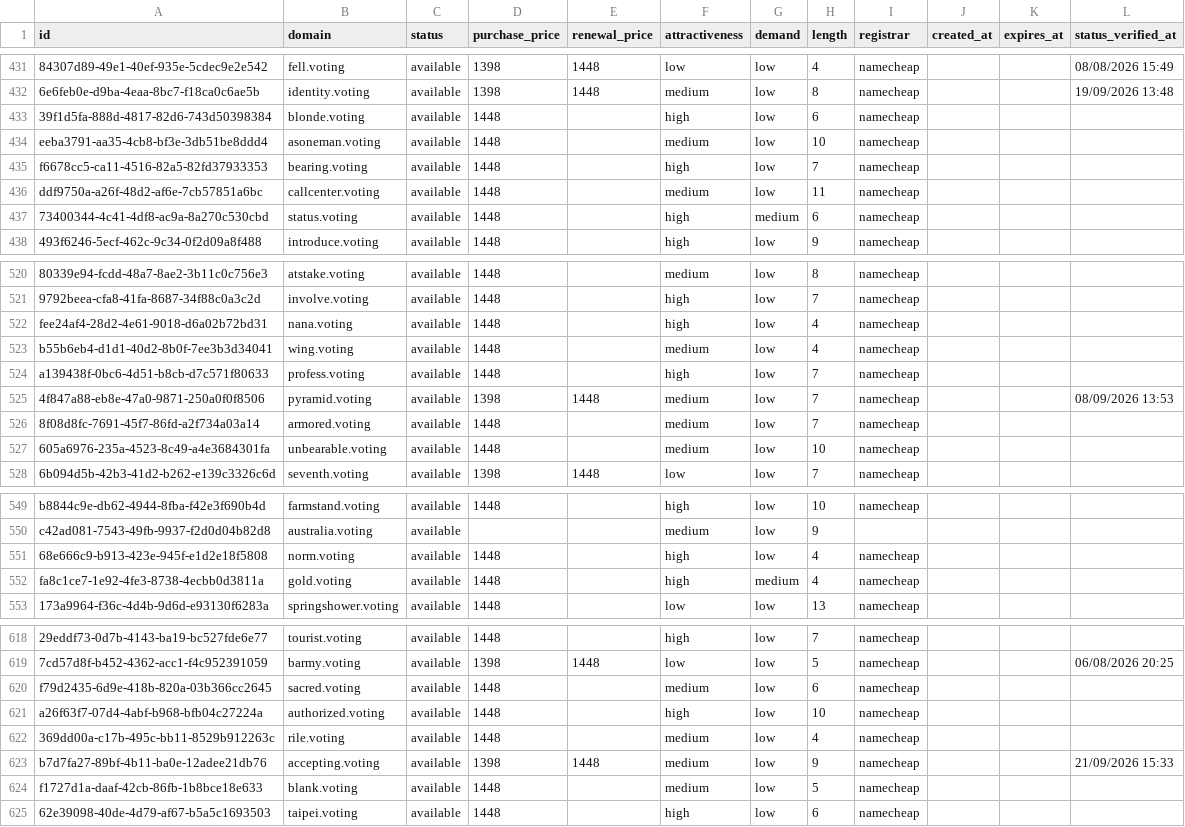
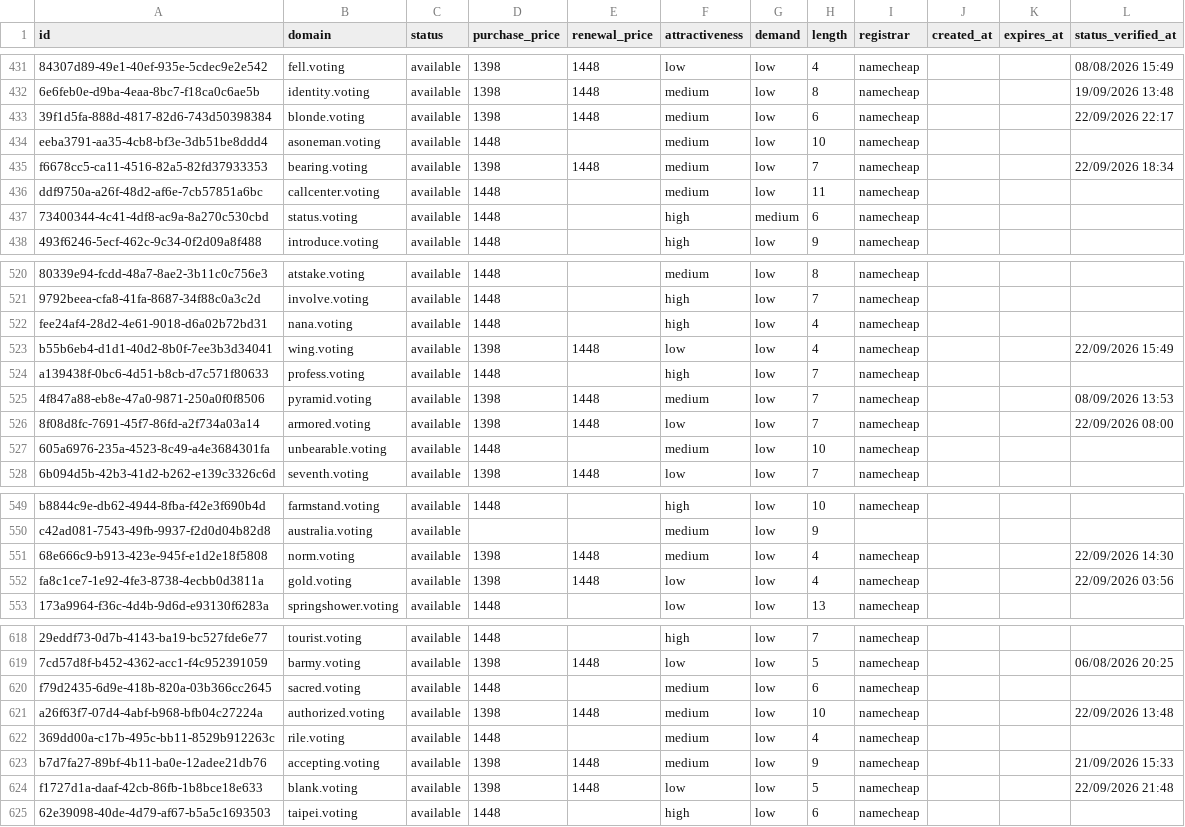
Before and after one commit to UniqueDomains/voting-oneword-domains, a CSV file: voting.csv, drawn as a sheet; only a part is shown, gaps mark what is left out; the diff covers the shown part only; the diff names each change by its address in the sheet, - before the commit and + after, or states it on an @@ line.

```diff
--- a/voting.csv
+++ b/voting.csv
-D433 (purchase_price): 1448
+D433 (purchase_price): 1398
-E433 (renewal_price): (empty)
+E433 (renewal_price): 1448
-F433 (attractiveness): high
+F433 (attractiveness): medium
-L433 (status_verified_at): (empty)
+L433 (status_verified_at): 22/09/2026 22:17
-D435 (purchase_price): 1448
+D435 (purchase_price): 1398
-E435 (renewal_price): (empty)
+E435 (renewal_price): 1448
-F435 (attractiveness): high
+F435 (attractiveness): medium
-L435 (status_verified_at): (empty)
+L435 (status_verified_at): 22/09/2026 18:34
-D523 (purchase_price): 1448
+D523 (purchase_price): 1398
-E523 (renewal_price): (empty)
+E523 (renewal_price): 1448
-F523 (attractiveness): medium
+F523 (attractiveness): low
-L523 (status_verified_at): (empty)
+L523 (status_verified_at): 22/09/2026 15:49
-D526 (purchase_price): 1448
+D526 (purchase_price): 1398
-E526 (renewal_price): (empty)
+E526 (renewal_price): 1448
-F526 (attractiveness): medium
+F526 (attractiveness): low
-L526 (status_verified_at): (empty)
+L526 (status_verified_at): 22/09/2026 08:00
-D551:D552 (purchase_price): 1448
+D551:D552 (purchase_price): 1398
-E551:E552 (renewal_price): (empty)
+E551:E552 (renewal_price): 1448
-F551 (attractiveness): high
+F551 (attractiveness): medium
-L551 (status_verified_at): (empty)
+L551 (status_verified_at): 22/09/2026 14:30
-F552 (attractiveness): high
+F552 (attractiveness): low
-G552 (demand): medium
+G552 (demand): low
-L552 (status_verified_at): (empty)
+L552 (status_verified_at): 22/09/2026 03:56
-D621 (purchase_price): 1448
+D621 (purchase_price): 1398
-E621 (renewal_price): (empty)
+E621 (renewal_price): 1448
-F621 (attractiveness): high
+F621 (attractiveness): medium
-L621 (status_verified_at): (empty)
+L621 (status_verified_at): 22/09/2026 13:48
-D624 (purchase_price): 1448
+D624 (purchase_price): 1398
-E624 (renewal_price): (empty)
+E624 (renewal_price): 1448
-F624 (attractiveness): medium
+F624 (attractiveness): low
-L624 (status_verified_at): (empty)
+L624 (status_verified_at): 22/09/2026 21:48
```
Also changed, not shown: 136 edited cells elsewhere in this file, 4 other files.
